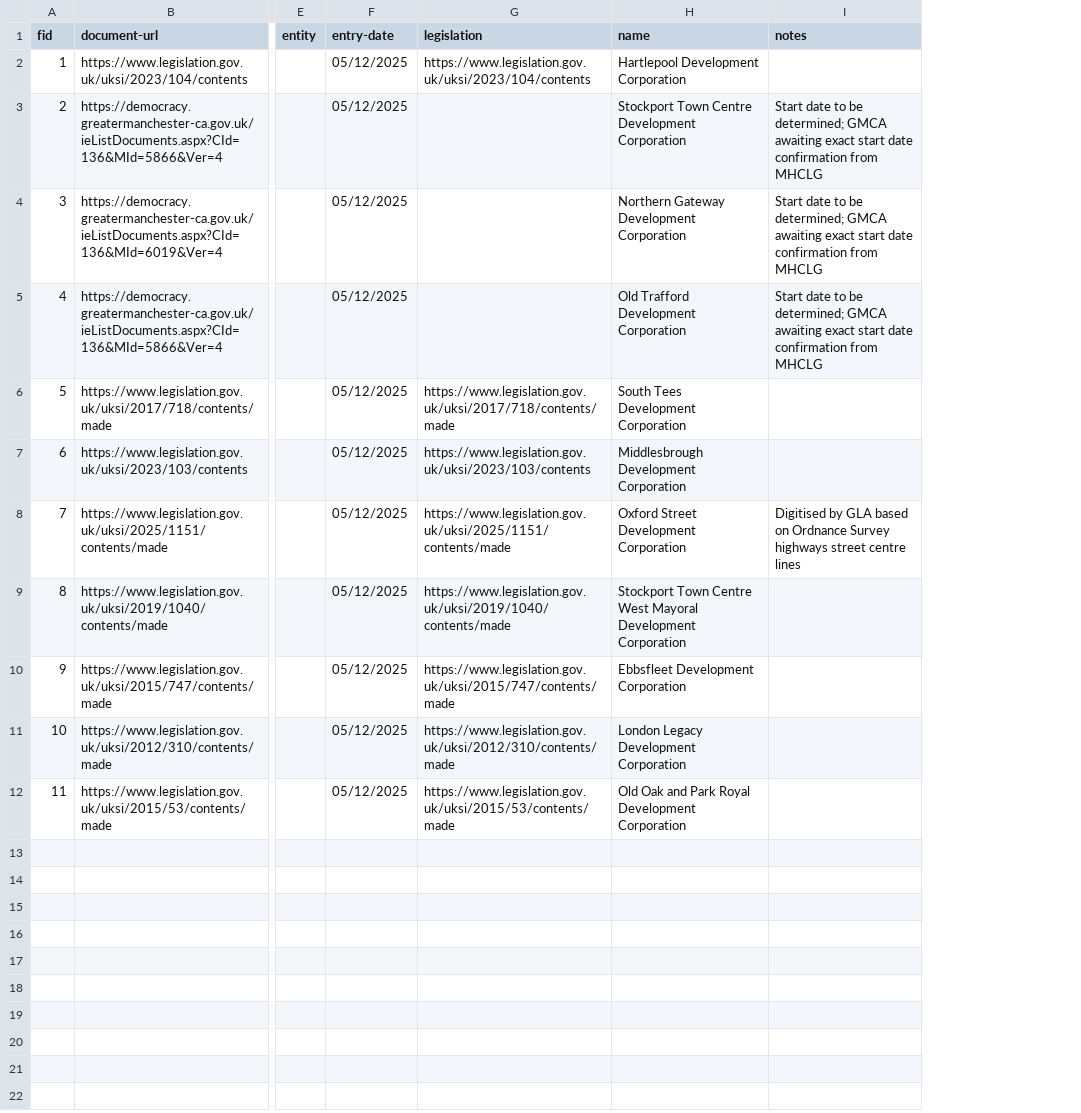
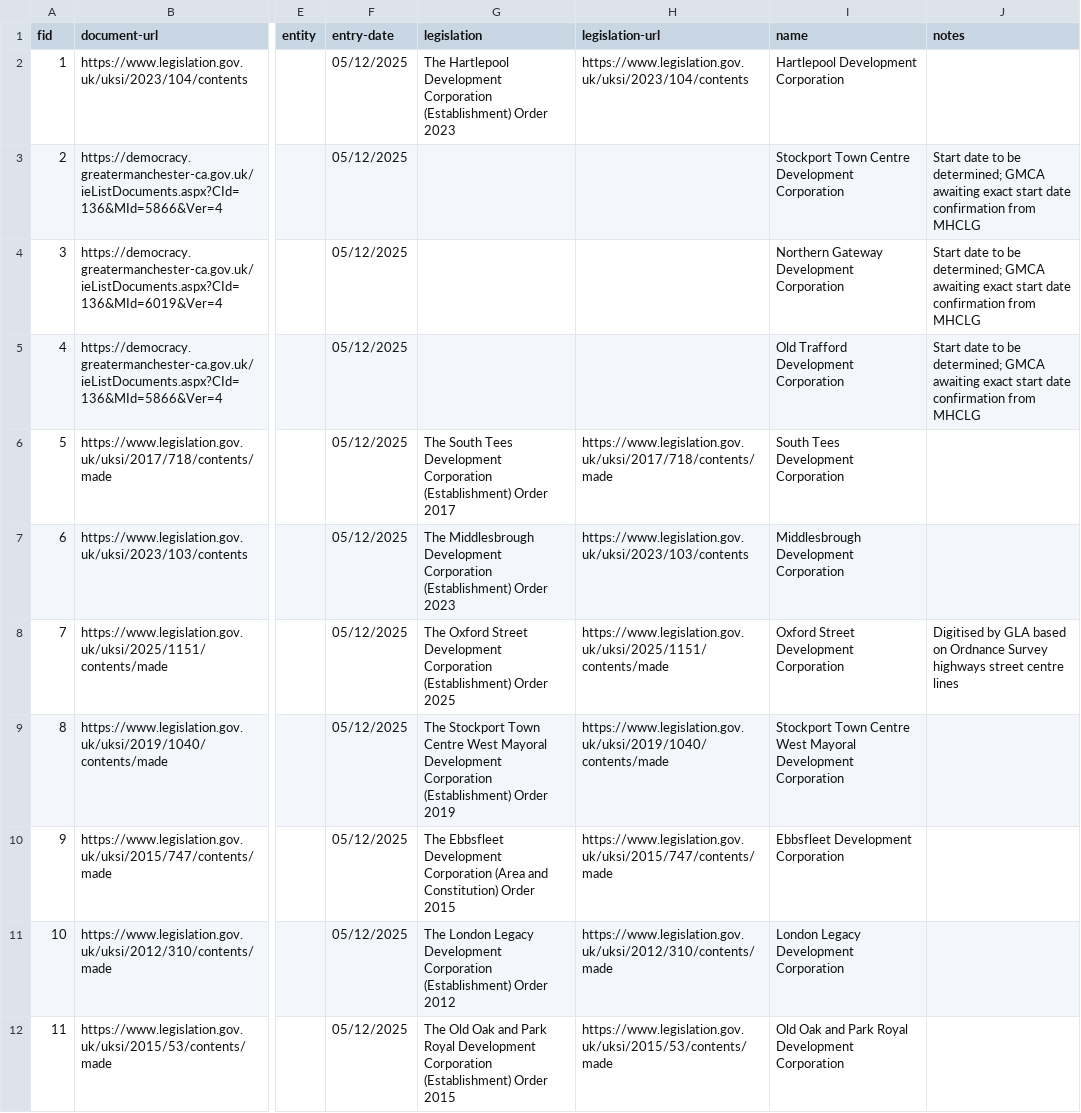
Before and after one commit to digital-land/collection-datastore, a CSV file: development-corporation-boundary/devco_attributes.csv, drawn as a sheet; only a part is shown, gaps mark what is left out; addresses are those after the commit; the diff names each change by its address in the sheet, - before the commit and + after, or states it on an @@ line.

Commit message:
Revise devco_attributes.csv with legislation details
Updated the header and added legislation details for each development corporation.

```diff
--- a/development-corporation-boundary/devco_attributes.csv
+++ b/development-corporation-boundary/devco_attributes.csv
+column G (legislation), rows 2-12: The Hartlepool Development Corporation (Establishment) Order 2023 |  |  |  | The South Tees Development Corporation (Establishment) Order 2017 | The Middlesbrough Development Corporation (Establishment) Order 2023 | The Oxford Street Development Corporation (Establishment) Order 2025 | The Stockport Town Centre West Mayoral Development Corporation (Establishment) Order 2019 | The Ebbsfleet Development Corporation (Area and Constitution) Order 2015 | The London Legacy Development Corporation (Establishment) Order 2012 | The Old Oak and Park Royal Development Corporation (Establishment) Order 2015
-H1: legislation
+H1: legislation-url
```
